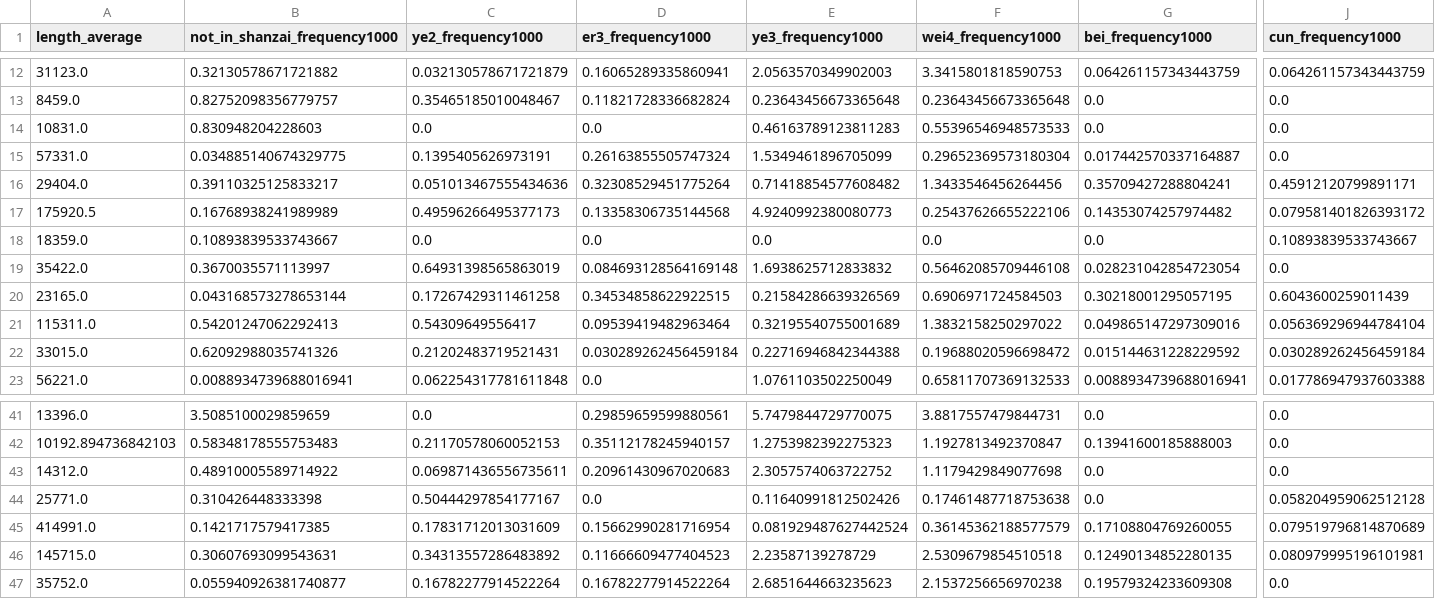
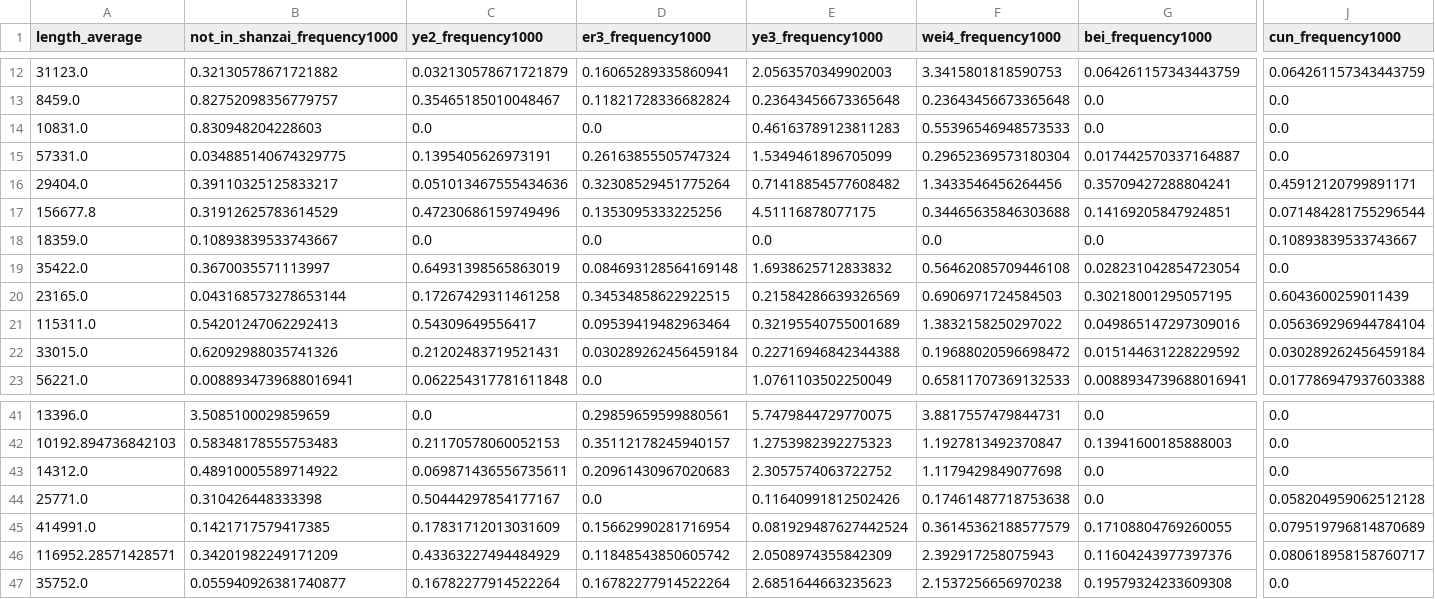
Before and after one commit to Silk-Road-Corpus/silk_road_corpus, a CSV file: data/linguistic_by_translator.csv, drawn as a sheet; only a part is shown, gaps mark what is left out; the diff names each change by its address in the sheet, - before the commit and + after, or states it on an @@ line.

```diff
--- a/data/linguistic_by_translator.csv
+++ b/data/linguistic_by_translator.csv
-A17 (length_average): 175920.5
+A17 (length_average): 156677.8
-B17 (not_in_shanzai_frequency1000): 0.16768938241989989
+B17 (not_in_shanzai_frequency1000): 0.31912625783614529
-C17 (ye2_frequency1000): 0.49596266495377173
+C17 (ye2_frequency1000): 0.47230686159749496
-D17 (er3_frequency1000): 0.13358306735144568
+D17 (er3_frequency1000): 0.1353095333225256
-E17 (ye3_frequency1000): 4.9240992380080773
+E17 (ye3_frequency1000): 4.51116878077175
-F17 (wei4_frequency1000): 0.25437626655222106
+F17 (wei4_frequency1000): 0.34465635846303688
-G17 (bei_frequency1000): 0.14353074257974482
+G17 (bei_frequency1000): 0.14169205847924851
-J17 (cun_frequency1000): 0.079581401826393172
+J17 (cun_frequency1000): 0.071484281755296544
-A46 (length_average): 145715.0
+A46 (length_average): 116952.28571428571
-B46 (not_in_shanzai_frequency1000): 0.30607693099543631
+B46 (not_in_shanzai_frequency1000): 0.34201982249171209
-C46 (ye2_frequency1000): 0.34313557286483892
+C46 (ye2_frequency1000): 0.43363227494484929
-D46 (er3_frequency1000): 0.11666609477404523
+D46 (er3_frequency1000): 0.11848543850605742
-E46 (ye3_frequency1000): 2.23587139278729
+E46 (ye3_frequency1000): 2.0508974355842309
-F46 (wei4_frequency1000): 2.5309679854510518
+F46 (wei4_frequency1000): 2.392917258075943
-G46 (bei_frequency1000): 0.12490134852280135
+G46 (bei_frequency1000): 0.11604243977397376
-J46 (cun_frequency1000): 0.080979995196101981
+J46 (cun_frequency1000): 0.080618958158760717
```
Also changed, not shown: data/bibliography.csv, data/cszjj_citations.csv, 6 other files.
